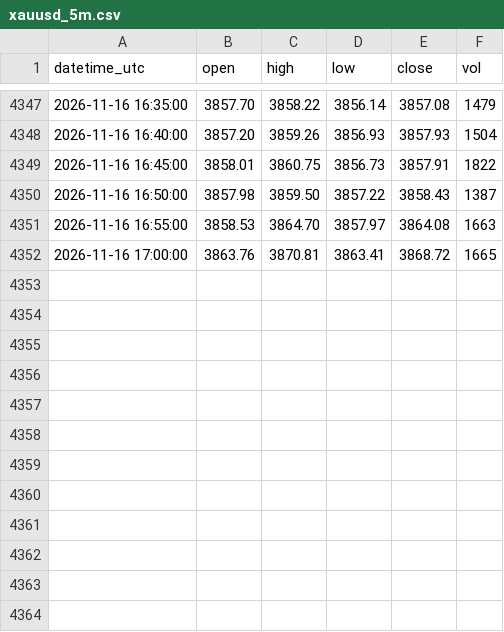
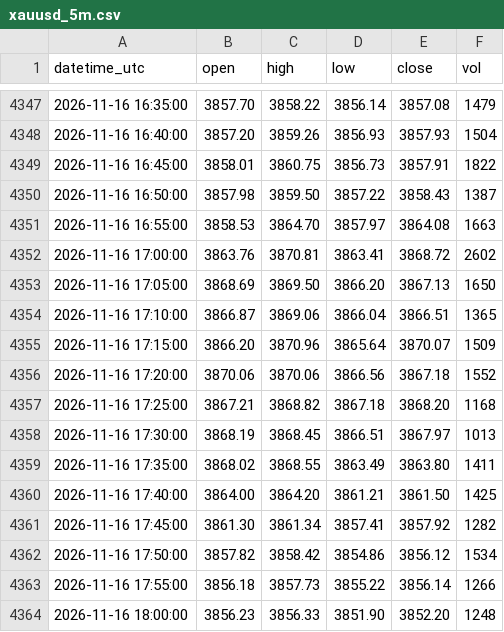
Before and after one commit to sxy999215/xauusd-market-data, a CSV file: data/xauusd_5m.csv, drawn as a sheet; only a part is shown, gaps mark what is left out.

Commit message:
Hourly gold K-line update 1/1 (latest 2026-11-16 18:02:00 UTC)

```diff
--- a/data/xauusd_5m.csv
+++ b/data/xauusd_5m.csv
@@ -4351,2 +4351,14 @@ datetime_utc,open,high,low,close,vol
 2026-11-16 16:55:00,3858.53,3864.70,3857.97,3864.08,1663
-2026-11-16 17:00:00,3863.76,3870.81,3863.41,3868.72,1665
+2026-11-16 17:00:00,3863.76,3870.81,3863.41,3868.72,2602
+2026-11-16 17:05:00,3868.69,3869.50,3866.20,3867.13,1650
+2026-11-16 17:10:00,3866.87,3869.06,3866.04,3866.51,1365
+2026-11-16 17:15:00,3866.20,3870.96,3865.64,3870.07,1509
+2026-11-16 17:20:00,3870.06,3870.06,3866.56,3867.18,1552
+2026-11-16 17:25:00,3867.21,3868.82,3867.18,3868.20,1168
+2026-11-16 17:30:00,3868.19,3868.45,3866.51,3867.97,1013
+2026-11-16 17:35:00,3868.02,3868.55,3863.49,3863.80,1411
+2026-11-16 17:40:00,3864.00,3864.20,3861.21,3861.50,1425
+2026-11-16 17:45:00,3861.30,3861.34,3857.41,3857.92,1282
+2026-11-16 17:50:00,3857.82,3858.42,3854.86,3856.12,1534
+2026-11-16 17:55:00,3856.18,3857.73,3855.22,3856.14,1266
+2026-11-16 18:00:00,3856.23,3856.33,3851.90,3852.20,1248
```
